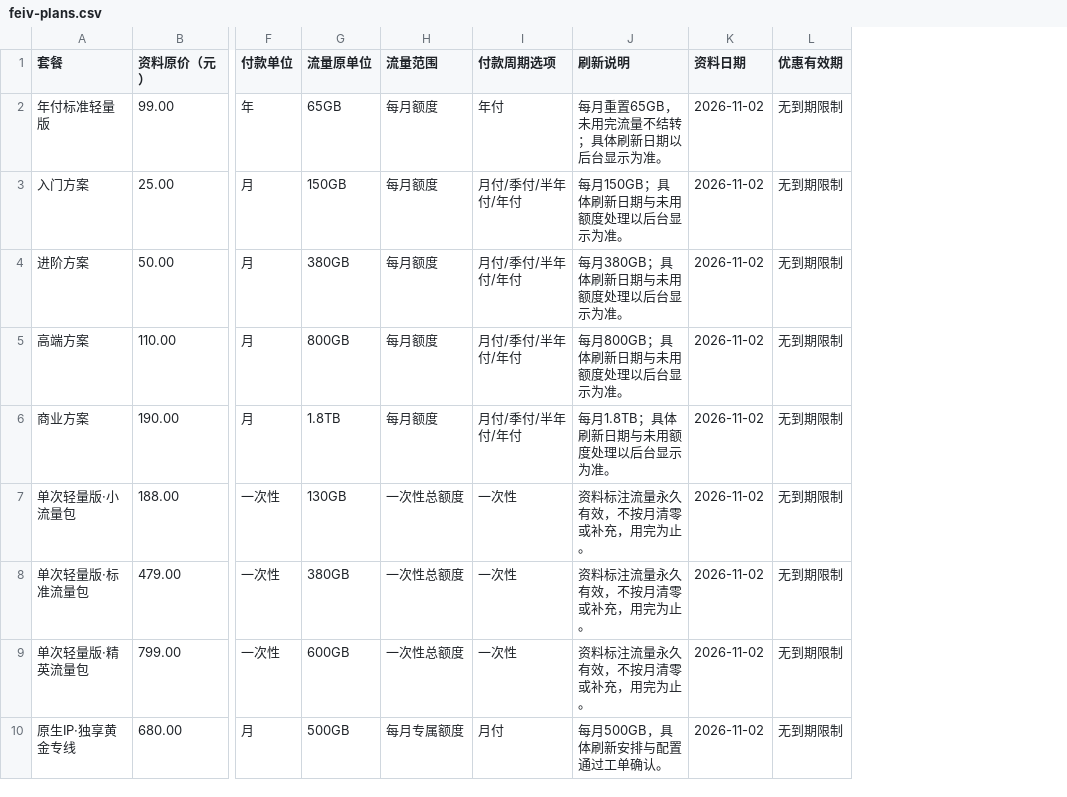
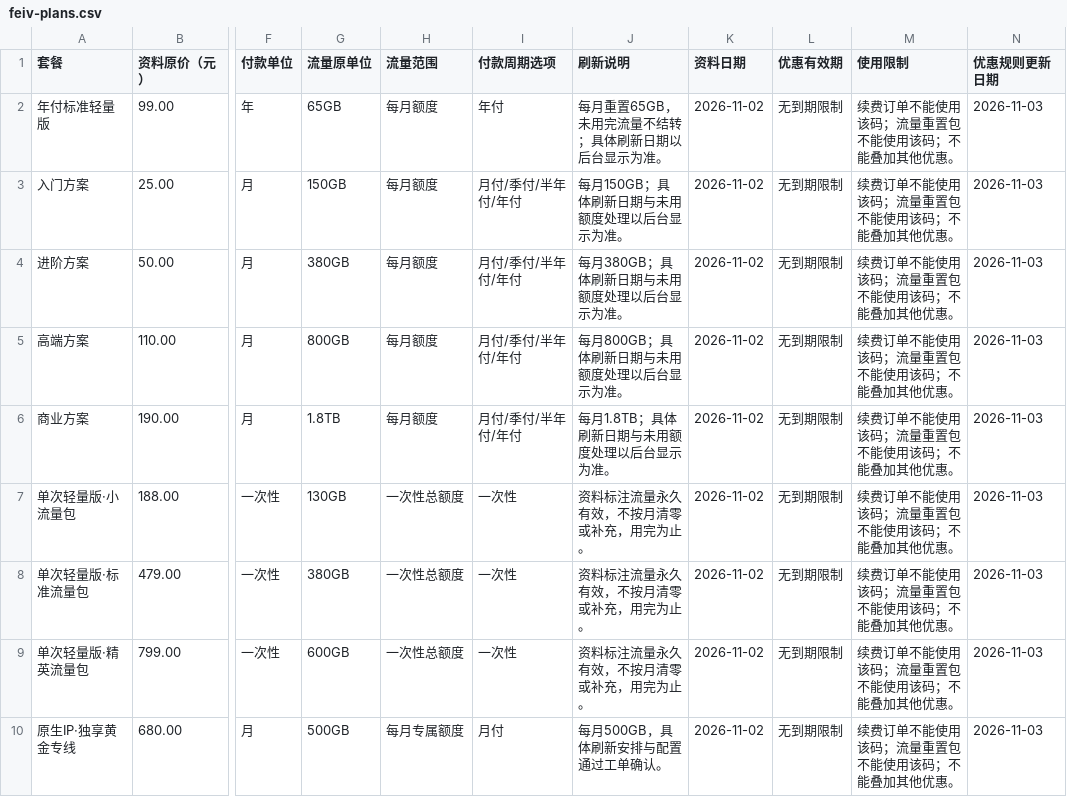
Before and after one commit to yinxingren588/jcvpn.blog, a CSV file: data/feiv-plans.csv, drawn as a sheet; only a part is shown, gaps mark what is left out; the diff names each change by its address in the sheet, - before the commit and + after, or states it on an @@ line.

```diff
--- a/data/feiv-plans.csv
+++ b/data/feiv-plans.csv
+column M (使用限制), rows 2-10: all 续费订单不能使用该码；流量重置包不能使用该码；不能叠加其他优惠。
+column N (优惠规则更新日期), rows 2-10: all 2026-11-03
```
Also changed, not shown: data/seo-metadata.csv, 16 other files.
